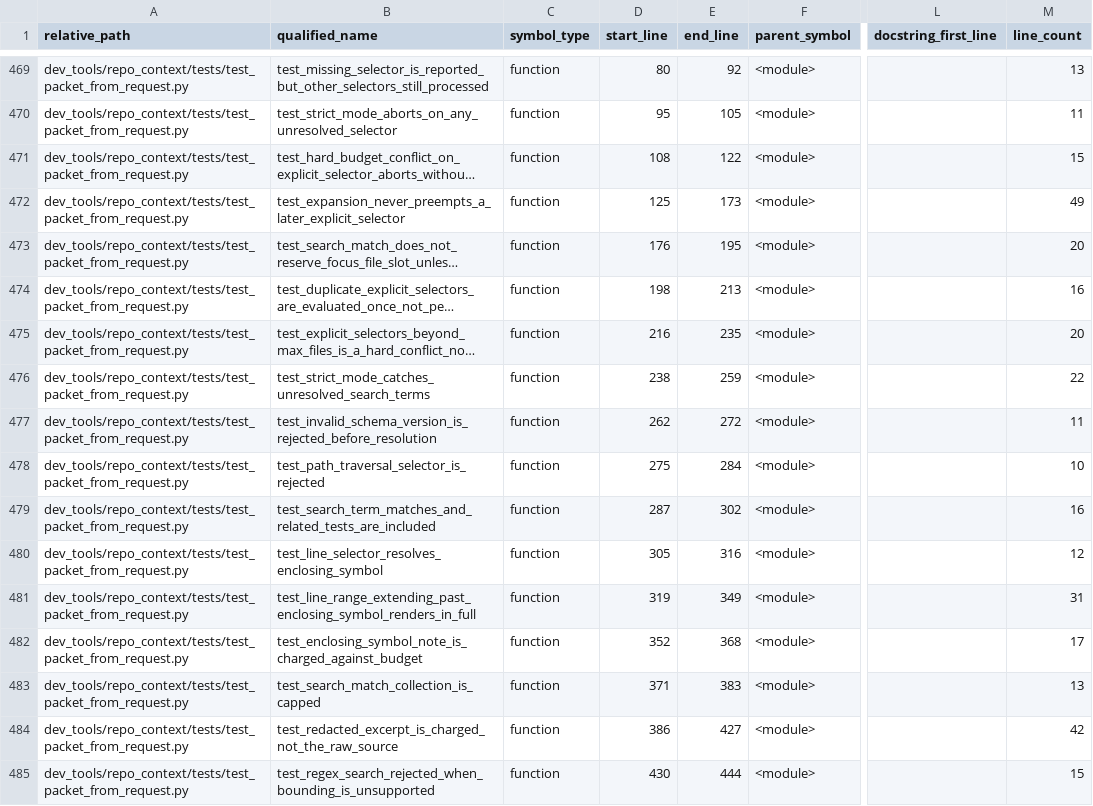
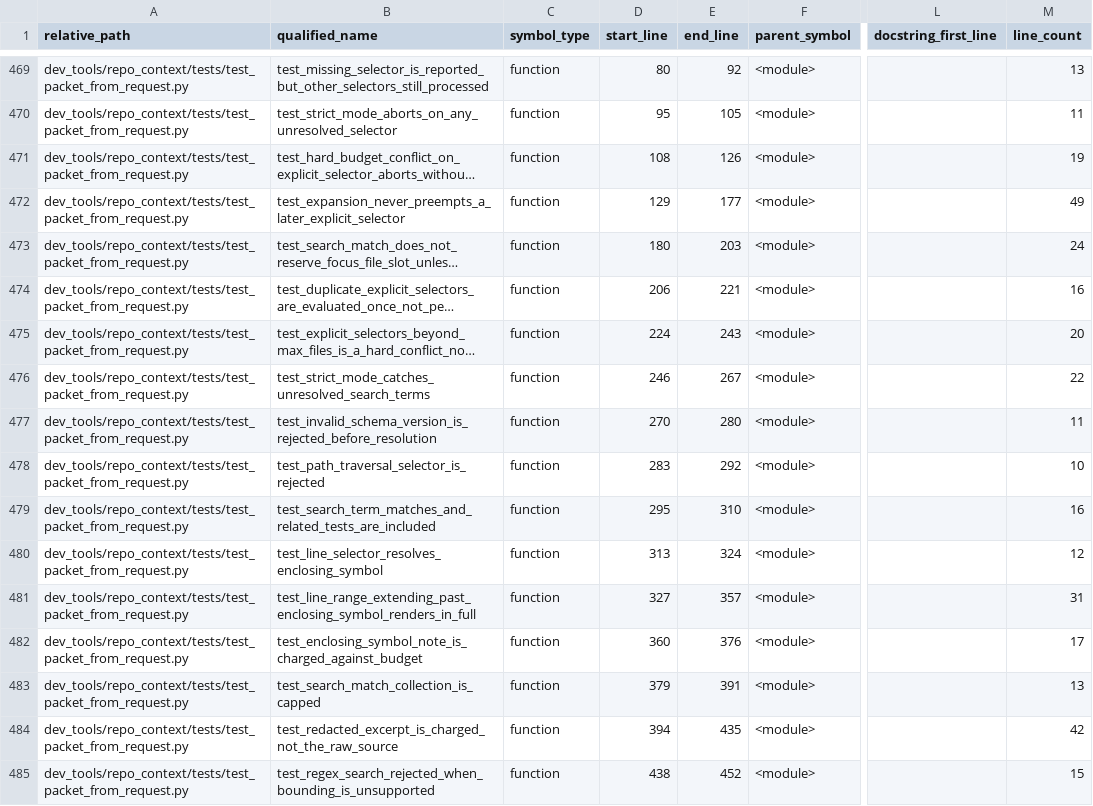
Before and after one commit to GMcDowellJr/Revit_Fingerprint, a CSV file: repo_context/python_symbols.csv, drawn as a sheet; only a part is shown, gaps mark what is left out; long unchanged cells end in …; the diff covers the shown part only; the diff names each change by its address in the sheet, - before the commit and + after, or states it on an @@ line.

```diff
--- a/repo_context/python_symbols.csv
+++ b/repo_context/python_symbols.csv
-E471 (end_line): 122
+E471 (end_line): 126
-M471 (line_count): 15
+M471 (line_count): 19
-D472 (start_line): 125
+D472 (start_line): 129
-E472 (end_line): 173
+E472 (end_line): 177
-D473 (start_line): 176
+D473 (start_line): 180
-E473 (end_line): 195
+E473 (end_line): 203
-M473 (line_count): 20
+M473 (line_count): 24
-D474 (start_line): 198
+D474 (start_line): 206
-E474 (end_line): 213
+E474 (end_line): 221
-D475 (start_line): 216
+D475 (start_line): 224
-E475 (end_line): 235
+E475 (end_line): 243
-D476 (start_line): 238
+D476 (start_line): 246
-E476 (end_line): 259
+E476 (end_line): 267
-D477 (start_line): 262
+D477 (start_line): 270
-E477 (end_line): 272
+E477 (end_line): 280
-D478 (start_line): 275
+D478 (start_line): 283
-E478 (end_line): 284
+E478 (end_line): 292
-D479 (start_line): 287
+D479 (start_line): 295
-E479 (end_line): 302
+E479 (end_line): 310
-D480 (start_line): 305
+D480 (start_line): 313
-E480 (end_line): 316
+E480 (end_line): 324
-D481 (start_line): 319
+D481 (start_line): 327
-E481 (end_line): 349
+E481 (end_line): 357
-D482 (start_line): 352
+D482 (start_line): 360
-E482 (end_line): 368
+E482 (end_line): 376
-D483 (start_line): 371
+D483 (start_line): 379
-E483 (end_line): 383
+E483 (end_line): 391
-D484 (start_line): 386
+D484 (start_line): 394
-E484 (end_line): 427
+E484 (end_line): 435
-D485 (start_line): 430
+D485 (start_line): 438
-E485 (end_line): 444
+E485 (end_line): 452
```
Also changed, not shown: 1 added row and 76 edited cells elsewhere in this file, repo_context/chunk_manifest.csv, repo_context/file_inventory.csv, 56 other files.
